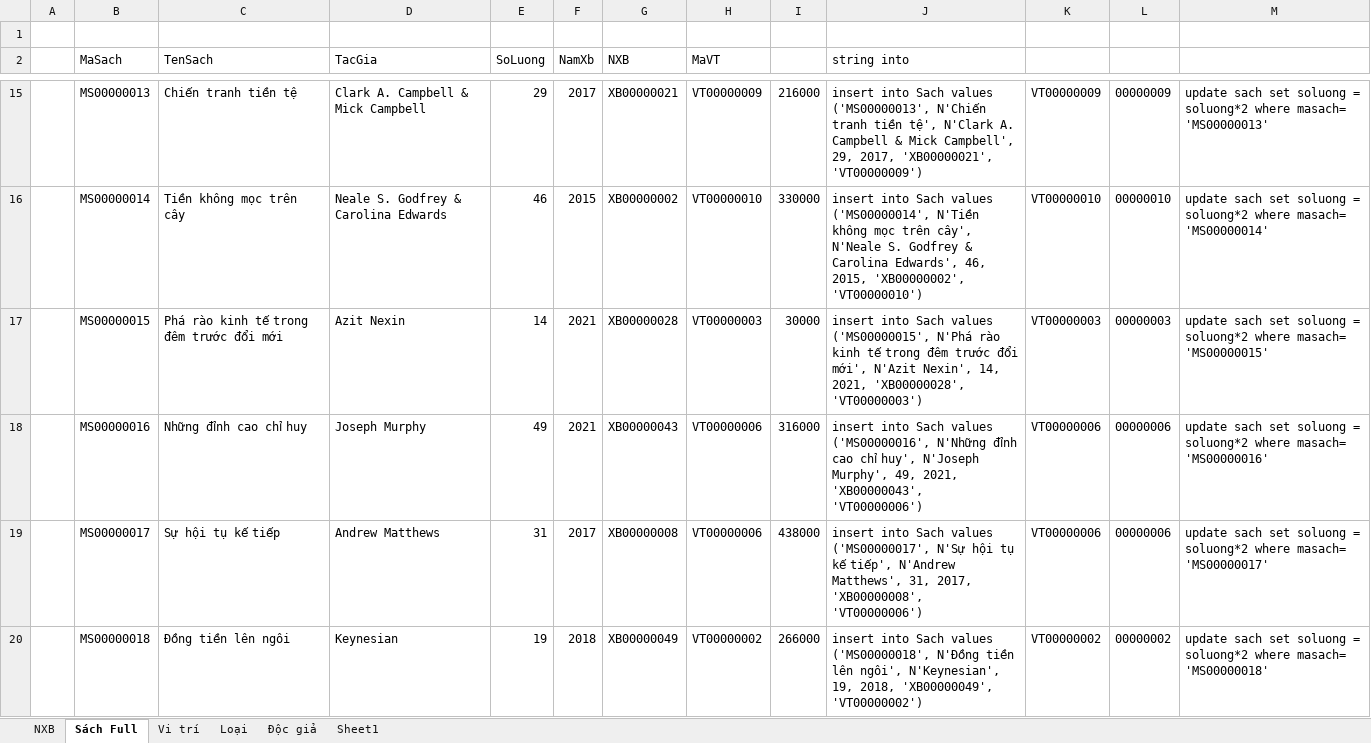
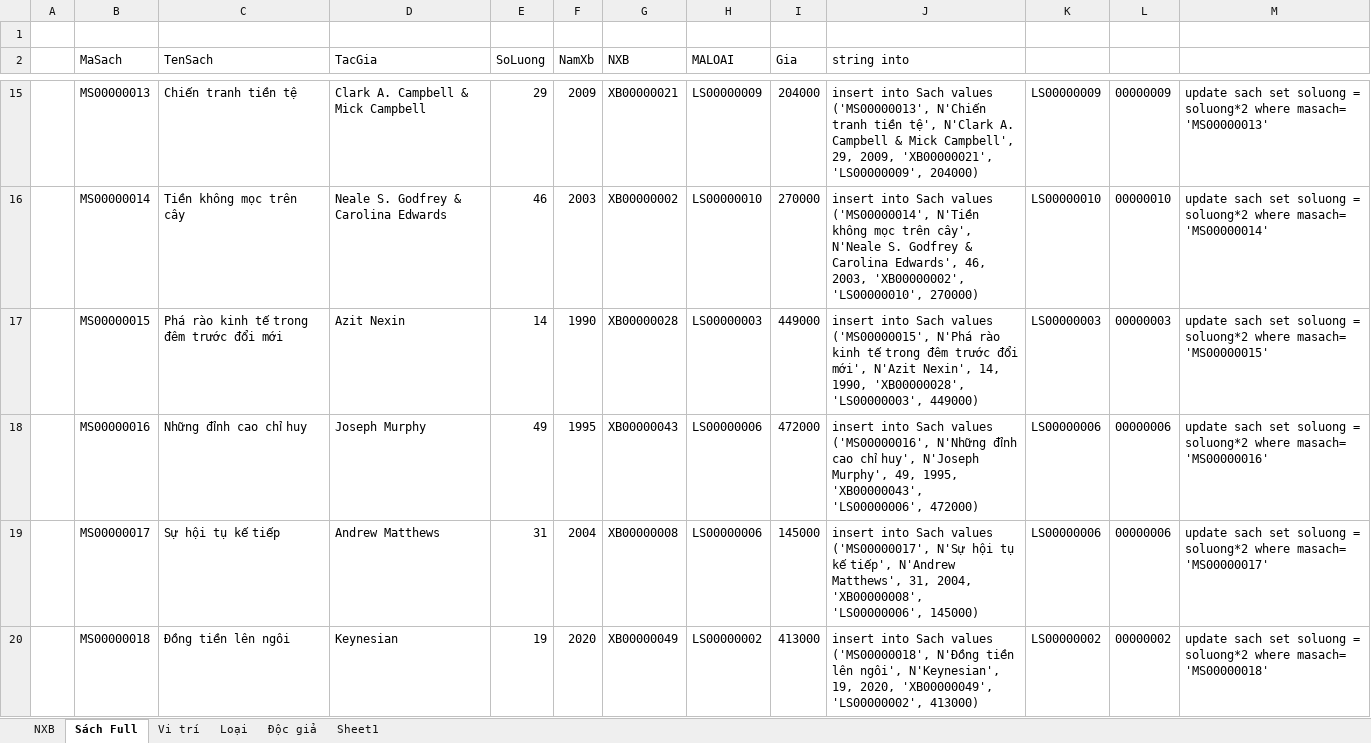
Before and after one commit to ndnguyen0810/DoAn, an Excel workbook: PM_QuanLyThuVien/DataExcel/fullSach.xlsx, sheet Sách Full, drawn as a sheet; only a part is shown, gaps mark what is left out; values as stored, in another font and other column widths than the file's, no borders; the diff covers the shown part only; the diff names each change by its address in the sheet, - before the commit and + after, or states it on an @@ line.

```diff
--- a/PM_QuanLyThuVien/DataExcel/fullSach.xlsx (sheet Sách Full)
+++ b/PM_QuanLyThuVien/DataExcel/fullSach.xlsx (sheet Sách Full)
-H2: MaVT
+H2: MALOAI
-I2: (empty)
+I2: Gia
-F15 (NamXb): 2017
+F15 (NamXb): 2009
-H15 (MALOAI): VT00000009
+H15 (MALOAI): LS00000009
-I15 (Gia): 216000
+I15 (Gia): 204000
-J15 (string into): …Campbell', 29, 2017, 'XB00000021', 'VT00000009')
+J15 (string into): …Campbell', 29, 2009, 'XB00000021', 'LS00000009', 204000)
-K15: VT00000009
+K15: LS00000009
-F16 (NamXb): 2015
+F16 (NamXb): 2003
-H16 (MALOAI): VT00000010
+H16 (MALOAI): LS00000010
-I16 (Gia): 330000
+I16 (Gia): 270000
-J16 (string into): …Edwards', 46, 2015, 'XB00000002', 'VT00000010')
+J16 (string into): …Edwards', 46, 2003, 'XB00000002', 'LS00000010', 270000)
-K16: VT00000010
+K16: LS00000010
-F17 (NamXb): 2021
+F17 (NamXb): 1990
-H17 (MALOAI): VT00000003
+H17 (MALOAI): LS00000003
-I17 (Gia): 30000
+I17 (Gia): 449000
-J17 (string into): …Nexin', 14, 2021, 'XB00000028', 'VT00000003')
+J17 (string into): …Nexin', 14, 1990, 'XB00000028', 'LS00000003', 449000)
-K17: VT00000003
+K17: LS00000003
-F18 (NamXb): 2021
+F18 (NamXb): 1995
-H18:H19 (MALOAI): VT00000006
+H18:H19 (MALOAI): LS00000006
-I18 (Gia): 316000
+I18 (Gia): 472000
-J18 (string into): …Murphy', 49, 2021, 'XB00000043', 'VT00000006')
+J18 (string into): …Murphy', 49, 1995, 'XB00000043', 'LS00000006', 472000)
-K18:K19: VT00000006
+K18:K19: LS00000006
-F19 (NamXb): 2017
+F19 (NamXb): 2004
-I19 (Gia): 438000
+I19 (Gia): 145000
-J19 (string into): …Matthews', 31, 2017, 'XB00000008', 'VT00000006')
+J19 (string into): …Matthews', 31, 2004, 'XB00000008', 'LS00000006', 145000)
-F20 (NamXb): 2018
+F20 (NamXb): 2020
-H20 (MALOAI): VT00000002
+H20 (MALOAI): LS00000002
-I20 (Gia): 266000
+I20 (Gia): 413000
-J20 (string into): …N'Keynesian', 19, 2018, 'XB00000049', 'VT00000002')
+J20 (string into): …N'Keynesian', 19, 2020, 'XB00000049', 'LS00000002', 413000)
-K20: VT00000002
+K20: LS00000002
```
Also changed, not shown: 284 edited cells elsewhere in this sheet, sheet Loại, sheet Vi trí, formulas that keep their value, 44 other files.
